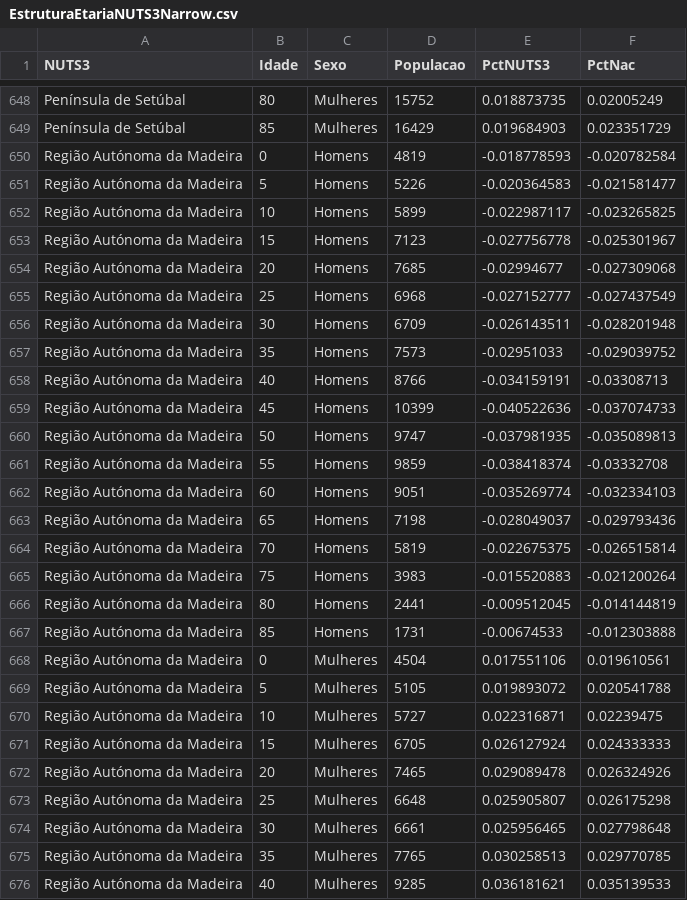
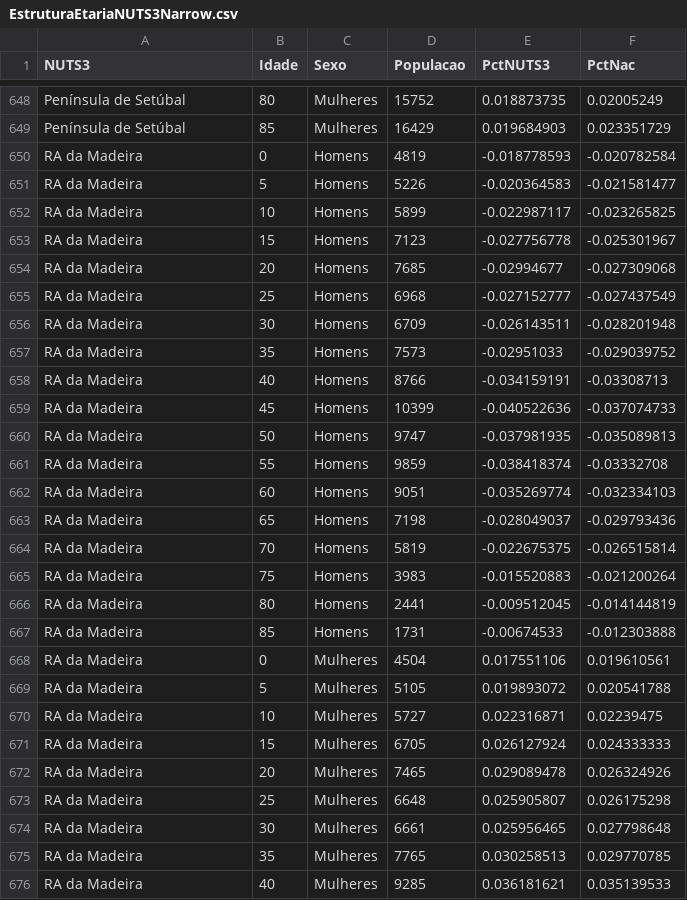
Before and after one commit to wisevis/vega-data, a CSV file: EstruturaEtariaNUTS3Narrow.csv, drawn as a sheet; only a part is shown, gaps mark what is left out; the diff covers the shown part only.

Commit message:
Update EstruturaEtariaNUTS3Narrow.csv

```diff
--- a/EstruturaEtariaNUTS3Narrow.csv
+++ b/EstruturaEtariaNUTS3Narrow.csv
@@ -649,28 +649,28 @@ Península de Setúbal,80,Mulheres,15752,0.018873735,0.02005249
 Península de Setúbal,85,Mulheres,16429,0.019684903,0.023351729
-Região Autónoma da Madeira,0,Homens,4819,-0.018778593,-0.020782584
-Região Autónoma da Madeira,5,Homens,5226,-0.020364583,-0.021581477
-Região Autónoma da Madeira,10,Homens,5899,-0.022987117,-0.023265825
-Região Autónoma da Madeira,15,Homens,7123,-0.027756778,-0.025301967
-Região Autónoma da Madeira,20,Homens,7685,-0.02994677,-0.027309068
-Região Autónoma da Madeira,25,Homens,6968,-0.027152777,-0.027437549
-Região Autónoma da Madeira,30,Homens,6709,-0.026143511,-0.028201948
-Região Autónoma da Madeira,35,Homens,7573,-0.02951033,-0.029039752
-Região Autónoma da Madeira,40,Homens,8766,-0.034159191,-0.03308713
-Região Autónoma da Madeira,45,Homens,10399,-0.040522636,-0.037074733
-Região Autónoma da Madeira,50,Homens,9747,-0.037981935,-0.035089813
-Região Autónoma da Madeira,55,Homens,9859,-0.038418374,-0.03332708
-Região Autónoma da Madeira,60,Homens,9051,-0.035269774,-0.032334103
-Região Autónoma da Madeira,65,Homens,7198,-0.028049037,-0.029793436
-Região Autónoma da Madeira,70,Homens,5819,-0.022675375,-0.026515814
-Região Autónoma da Madeira,75,Homens,3983,-0.015520883,-0.021200264
-Região Autónoma da Madeira,80,Homens,2441,-0.009512045,-0.014144819
-Região Autónoma da Madeira,85,Homens,1731,-0.00674533,-0.012303888
-Região Autónoma da Madeira,0,Mulheres,4504,0.017551106,0.019610561
-Região Autónoma da Madeira,5,Mulheres,5105,0.019893072,0.020541788
-Região Autónoma da Madeira,10,Mulheres,5727,0.022316871,0.02239475
-Região Autónoma da Madeira,15,Mulheres,6705,0.026127924,0.024333333
-Região Autónoma da Madeira,20,Mulheres,7465,0.029089478,0.026324926
-Região Autónoma da Madeira,25,Mulheres,6648,0.025905807,0.026175298
-Região Autónoma da Madeira,30,Mulheres,6661,0.025956465,0.027798648
-Região Autónoma da Madeira,35,Mulheres,7765,0.030258513,0.029770785
-Região Autónoma da Madeira,40,Mulheres,9285,0.036181621,0.035139533
+RA da Madeira,0,Homens,4819,-0.018778593,-0.020782584
+RA da Madeira,5,Homens,5226,-0.020364583,-0.021581477
+RA da Madeira,10,Homens,5899,-0.022987117,-0.023265825
+RA da Madeira,15,Homens,7123,-0.027756778,-0.025301967
+RA da Madeira,20,Homens,7685,-0.02994677,-0.027309068
+RA da Madeira,25,Homens,6968,-0.027152777,-0.027437549
+RA da Madeira,30,Homens,6709,-0.026143511,-0.028201948
+RA da Madeira,35,Homens,7573,-0.02951033,-0.029039752
+RA da Madeira,40,Homens,8766,-0.034159191,-0.03308713
+RA da Madeira,45,Homens,10399,-0.040522636,-0.037074733
+RA da Madeira,50,Homens,9747,-0.037981935,-0.035089813
+RA da Madeira,55,Homens,9859,-0.038418374,-0.03332708
+RA da Madeira,60,Homens,9051,-0.035269774,-0.032334103
+RA da Madeira,65,Homens,7198,-0.028049037,-0.029793436
+RA da Madeira,70,Homens,5819,-0.022675375,-0.026515814
+RA da Madeira,75,Homens,3983,-0.015520883,-0.021200264
+RA da Madeira,80,Homens,2441,-0.009512045,-0.014144819
+RA da Madeira,85,Homens,1731,-0.00674533,-0.012303888
+RA da Madeira,0,Mulheres,4504,0.017551106,0.019610561
+RA da Madeira,5,Mulheres,5105,0.019893072,0.020541788
+RA da Madeira,10,Mulheres,5727,0.022316871,0.02239475
+RA da Madeira,15,Mulheres,6705,0.026127924,0.024333333
+RA da Madeira,20,Mulheres,7465,0.029089478,0.026324926
+RA da Madeira,25,Mulheres,6648,0.025905807,0.026175298
+RA da Madeira,30,Mulheres,6661,0.025956465,0.027798648
+RA da Madeira,35,Mulheres,7765,0.030258513,0.029770785
+RA da Madeira,40,Mulheres,9285,0.036181621,0.035139533
```
Also changed, not shown: 117 edited cells elsewhere in this file.
